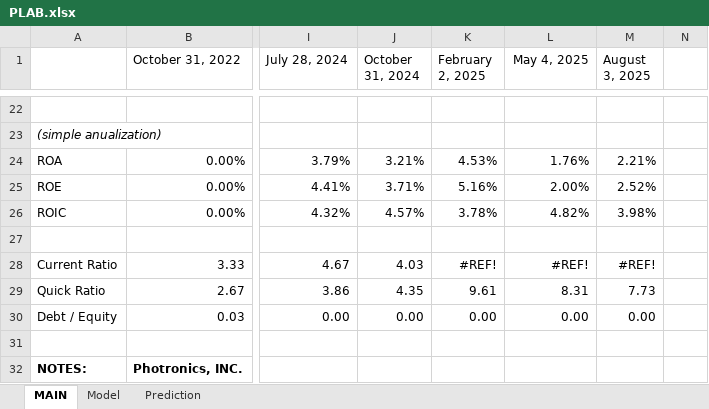
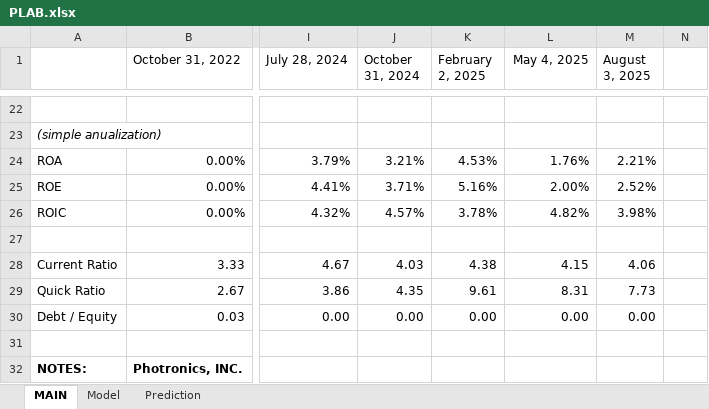
Before and after one commit to alopezmoreira1989/Stock-Fundamental-Analysis, an Excel workbook: PLAB.xlsx, sheet MAIN, drawn as a sheet; only a part is shown, gaps mark what is left out; values as stored, in another font and other column widths than the file's, no borders; charts and pictures and table styles not drawn; the diff covers the shown part only; the diff names each change by its address in the sheet, - before the commit and + after, or states it on an @@ line.

```diff
--- a/PLAB.xlsx (sheet MAIN)
+++ b/PLAB.xlsx (sheet MAIN)
-K28 (February 2, 2025): #REF!
+K28 (February 2, 2025): 4.38
-L28 (May 4, 2025): #REF!
+L28 (May 4, 2025): 4.15
-M28 (August 3, 2025): #REF!
+M28 (August 3, 2025): 4.06
```
Also changed, not shown: 2 added rows, 2 removed rows, cell formats and merged cells elsewhere in this sheet, sheet Prediction.
